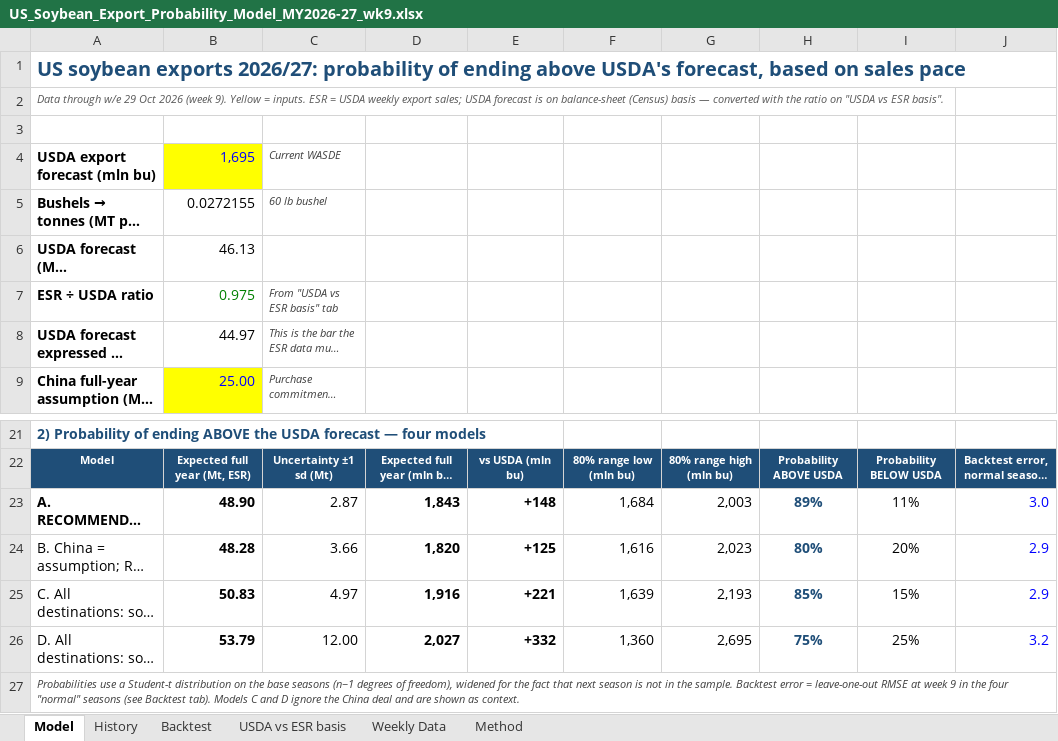
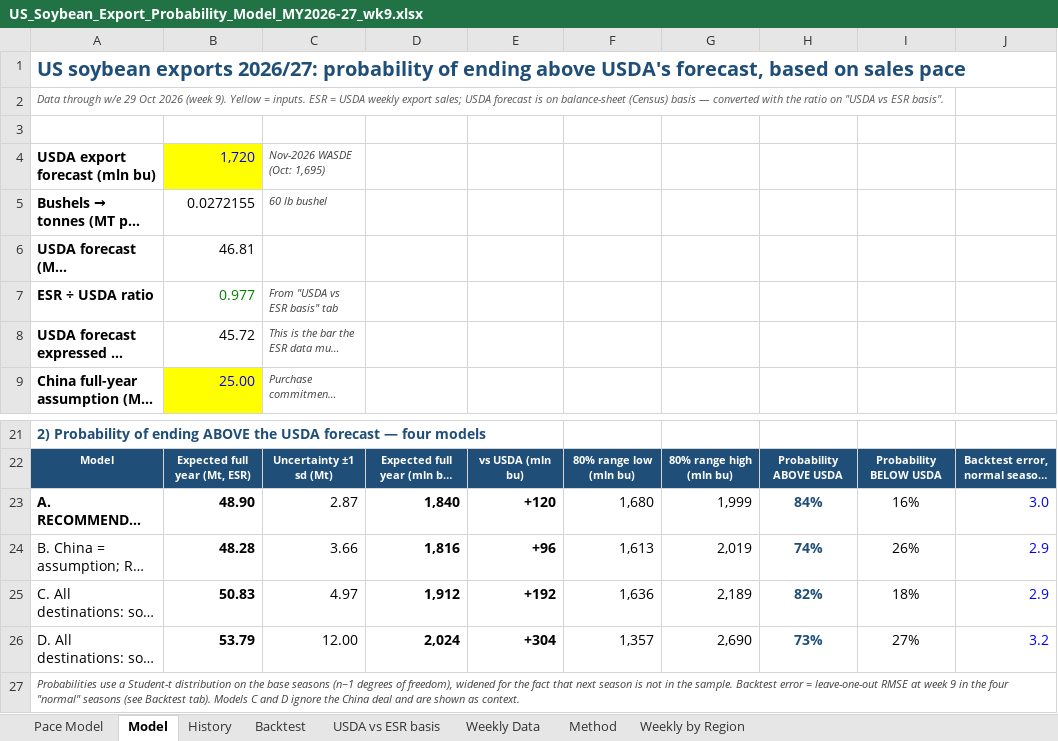
Before and after one commit to gg1980-coder/claude, an Excel workbook: export-sales/US_Soybean_Export_Probability_Model_MY2026-27_wk9.xlsx, sheet Model, drawn as a sheet; only a part is shown, gaps mark what is left out; long unchanged cells end in …; values as stored, in another font and other column widths than the file's, no borders; charts and pictures and conditional formats not drawn; the diff covers the shown part only; the diff names each change by its address in the sheet, - before the commit and + after, or states it on an @@ line.

```diff
--- a/export-sales/US_Soybean_Export_Probability_Model_MY2026-27_wk9.xlsx (sheet Model)
+++ b/export-sales/US_Soybean_Export_Probability_Model_MY2026-27_wk9.xlsx (sheet Model)
+sheet tab: Pace Model
+sheet tab: Weekly by Region
-B4: 1,695
+B4: 1,720
-C4: Current WASDE
+C4: Nov-2026 WASDE (Oct: 1,695)
-B6: 46.13
+B6: 46.81
-B7: 0.975
+B7: 0.977
-B8: 44.97
+B8: 45.72
-D23: 1,843
+D23: 1,840
-E23: +148
+E23: +120
-F23: 1,684
+F23: 1,680
-G23: 2,003
+G23: 1,999
-H23: 89%
+H23: 84%
-I23: 11%
+I23: 16%
-D24: 1,820
+D24: 1,816
-E24: +125
+E24: +96
-F24: 1,616
+F24: 1,613
-G24: 2,023
+G24: 2,019
-H24: 80%
+H24: 74%
-I24: 20%
+I24: 26%
-D25: 1,916
+D25: 1,912
-E25: +221
+E25: +192
-F25: 1,639
+F25: 1,636
-G25: 2,193
+G25: 2,189
-H25: 85%
+H25: 82%
-I25: 15%
+I25: 18%
-D26: 2,027
+D26: 2,024
-E26: +332
+E26: +304
-F26: 1,360
+F26: 1,357
-G26: 2,695
+G26: 2,690
-H26: 75%
+H26: 73%
-I26: 25%
+I26: 27%
```
Also changed, not shown: 85 edited cells elsewhere in this sheet, sheet Backtest, sheet USDA vs ESR basis, charts or pictures, 1 other file.
